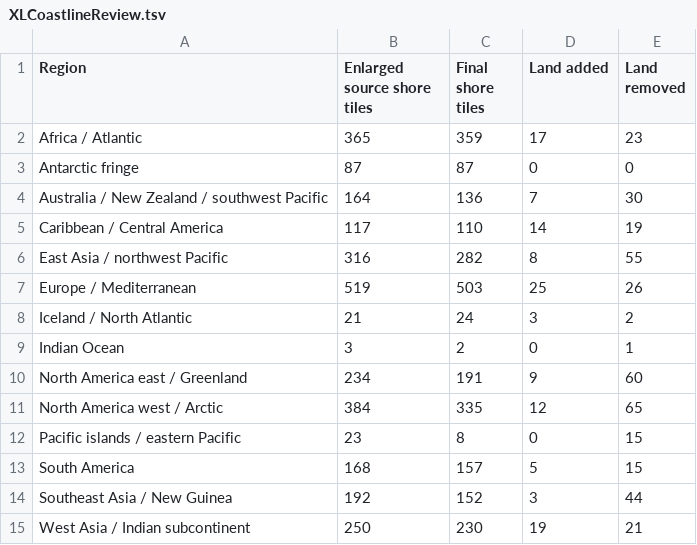
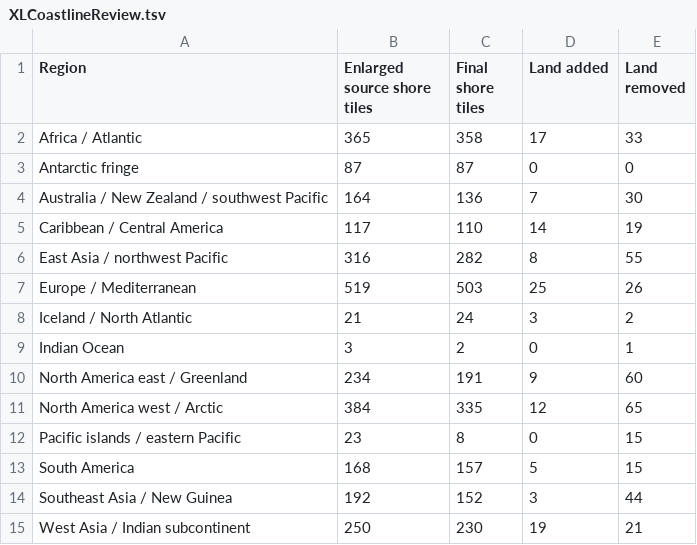
Before and after one commit to fabianmaurer/awakened-rfc, a TSV file: docs/XLCoastlineReview.tsv, drawn as a sheet.

```diff
--- a/docs/XLCoastlineReview.tsv
+++ b/docs/XLCoastlineReview.tsv
@@ -1,3 +1,3 @@
 Region	Enlarged source shore tiles	Final shore tiles	Land added	Land removed
-Africa / Atlantic	365	359	17	23
+Africa / Atlantic	365	358	17	33
 Antarctic fringe	87	87	0	0
```
Also changed, not shown: docs/XLIslandReview.tsv, 3 other files.
